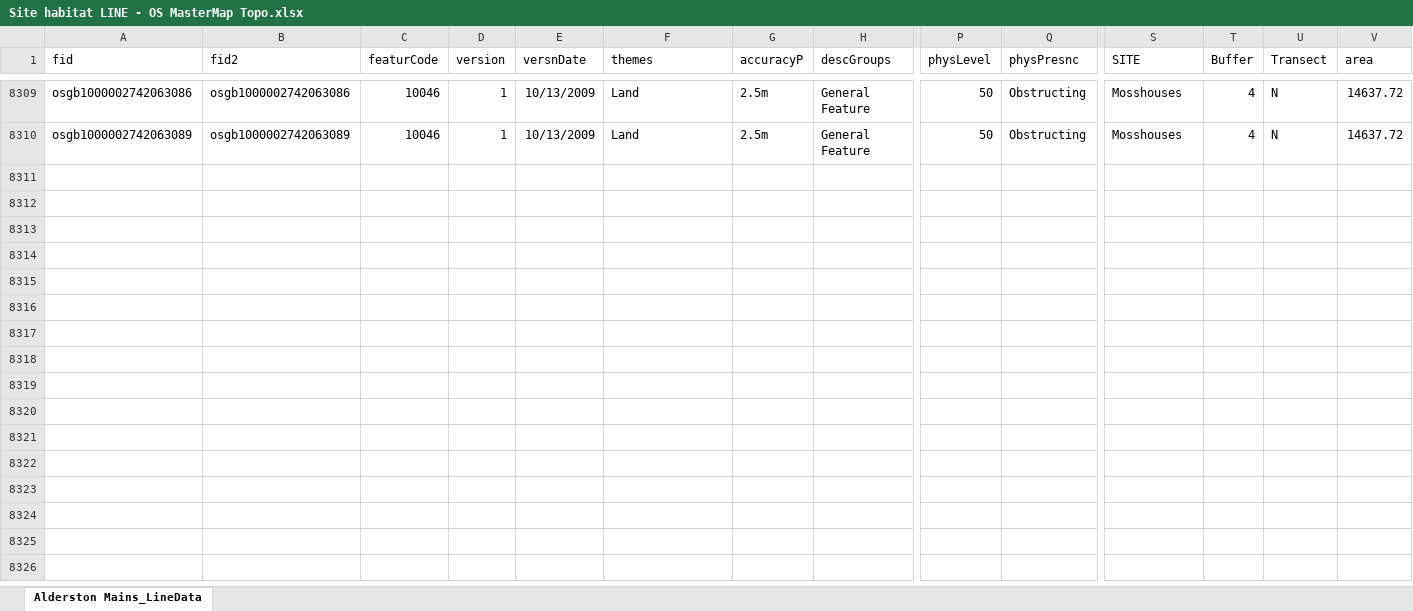
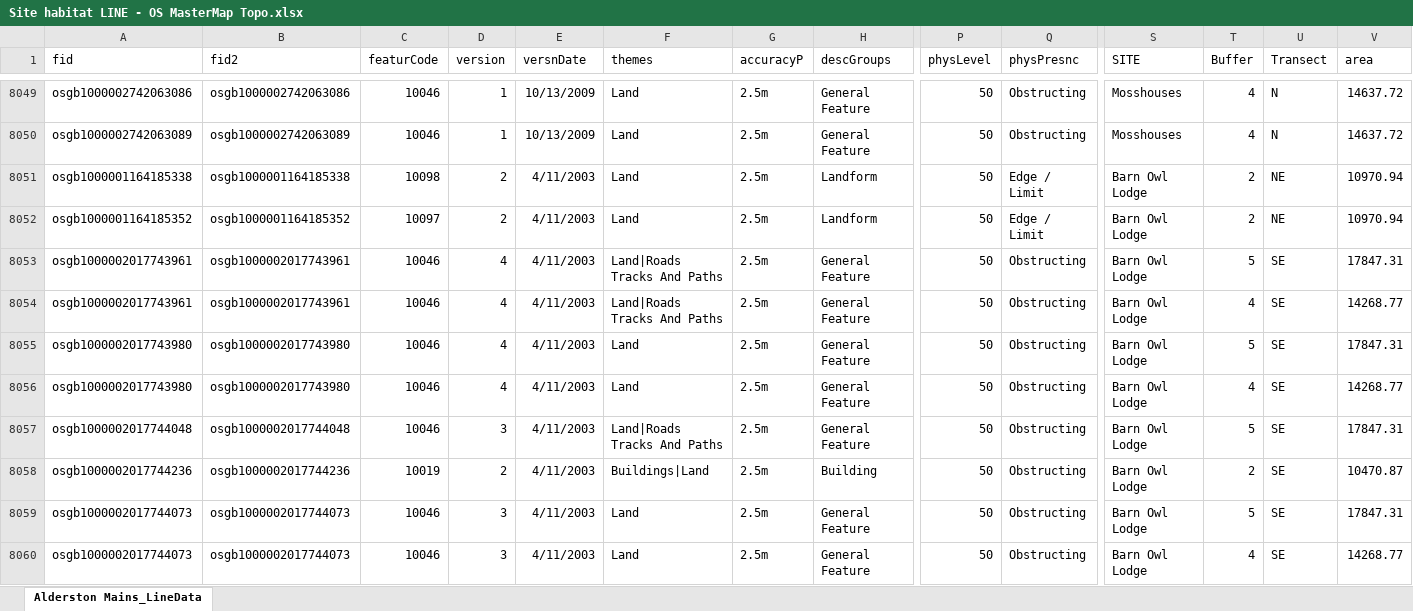
Before and after one commit to jejoenje/SWTBAT1314, an Excel workbook: data/Site habitat LINE - OS MasterMap Topo.xlsx, sheet Alderston Mains_LineData, drawn as a sheet; only a part is shown, gaps mark what is left out; values as stored, in another font and other column widths than the file's, no borders; rows hold the shown columns only; the diff covers the shown part only; the diff names each change by its address in the sheet, - before the commit and + after, or states it on an @@ line.

```diff
--- a/data/Site habitat LINE - OS MasterMap Topo.xlsx (sheet Alderston Mains_LineData)
+++ b/data/Site habitat LINE - OS MasterMap Topo.xlsx (sheet Alderston Mains_LineData)
@@ row 7893 moved to row 8051: osgb1000001164185338 @@
@@ row 7894 moved to row 8052: osgb1000001164185352 @@
+row 8053: osgb1000002017743961 | osgb1000002017743961 | 10046 | 4 | 4/11/2003 | Land|Roads Tracks And Paths | 2.5m | General Feature | 50 | Obstructing | Barn Owl Lodge | 5 | SE | 17847.31
+row 8054: osgb1000002017743961 | osgb1000002017743961 | 10046 | 4 | 4/11/2003 | Land|Roads Tracks And Paths | 2.5m | General Feature | 50 | Obstructing | Barn Owl Lodge | 4 | SE | 14268.77
+row 8055: osgb1000002017743980 | osgb1000002017743980 | 10046 | 4 | 4/11/2003 | Land | 2.5m | General Feature | 50 | Obstructing | Barn Owl Lodge | 5 | SE | 17847.31
+row 8056: osgb1000002017743980 | osgb1000002017743980 | 10046 | 4 | 4/11/2003 | Land | 2.5m | General Feature | 50 | Obstructing | Barn Owl Lodge | 4 | SE | 14268.77
+row 8057: osgb1000002017744048 | osgb1000002017744048 | 10046 | 3 | 4/11/2003 | Land|Roads Tracks And Paths | 2.5m | General Feature | 50 | Obstructing | Barn Owl Lodge | 5 | SE | 17847.31
@@ row 7898 moved to row 8058: osgb1000002017744236 @@
+row 8059: osgb1000002017744073 | osgb1000002017744073 | 10046 | 3 | 4/11/2003 | Land | 2.5m | General Feature | 50 | Obstructing | Barn Owl Lodge | 5 | SE | 17847.31
+row 8060: osgb1000002017744073 | osgb1000002017744073 | 10046 | 3 | 4/11/2003 | Land | 2.5m | General Feature | 50 | Obstructing | Barn Owl Lodge | 4 | SE | 14268.77
```
Also changed, not shown: 31 added rows, 28 removed rows and 229 moved rows elsewhere in this sheet, data/Bat data per section 2014.xlsx, data/Raw/Bat Results.xlsx, 7 other files.
